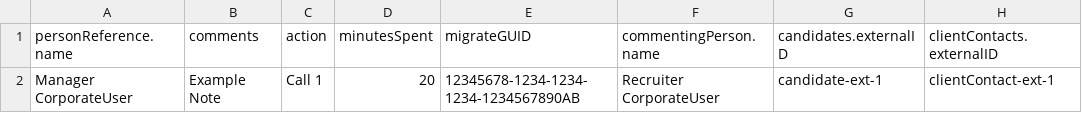
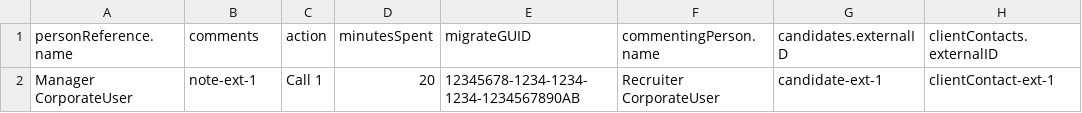
Before and after one commit to bullhorn/dataloader, a CSV file: examples/load/Note.csv, drawn as a sheet; only a part is shown; the diff names each change by its address in the sheet, - before the commit and + after, or states it on an @@ line.

```diff
--- a/examples/load/Note.csv
+++ b/examples/load/Note.csv
-B2 (comments): Example Note
+B2 (comments): note-ext-1
```
Also changed, not shown: examples/load/JobSubmission.csv, examples/load/Placement.csv, 2 other files.
